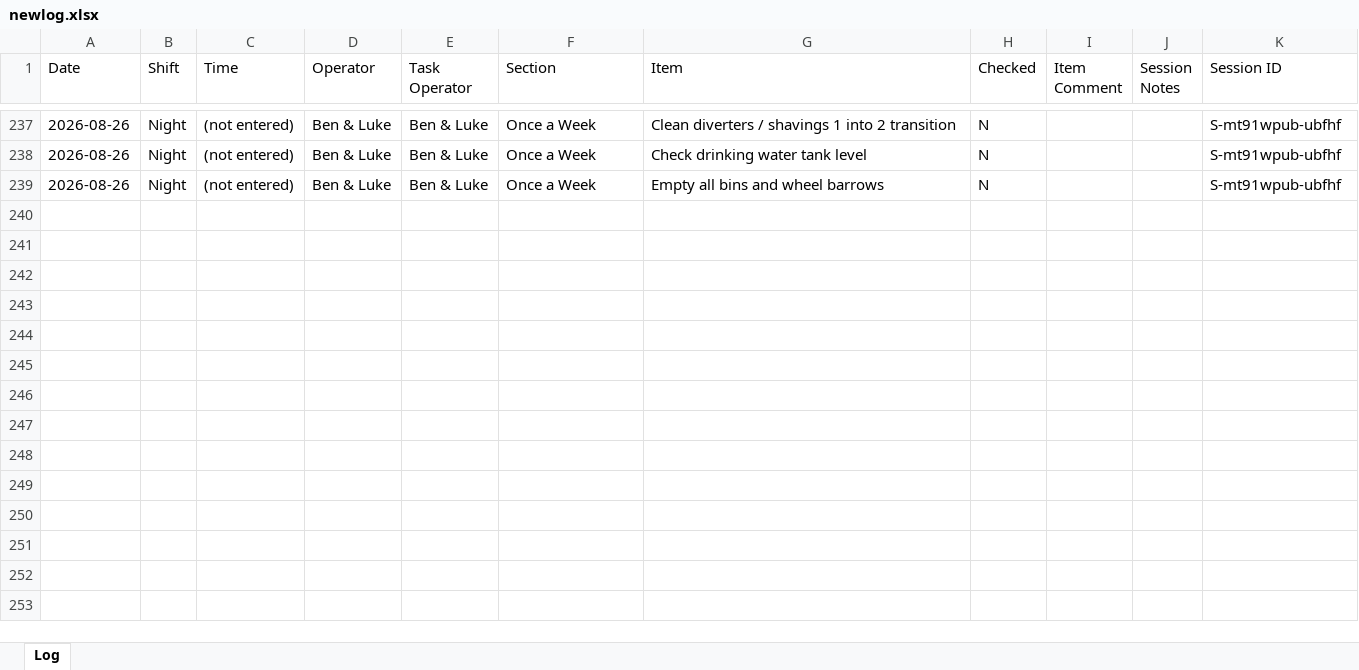
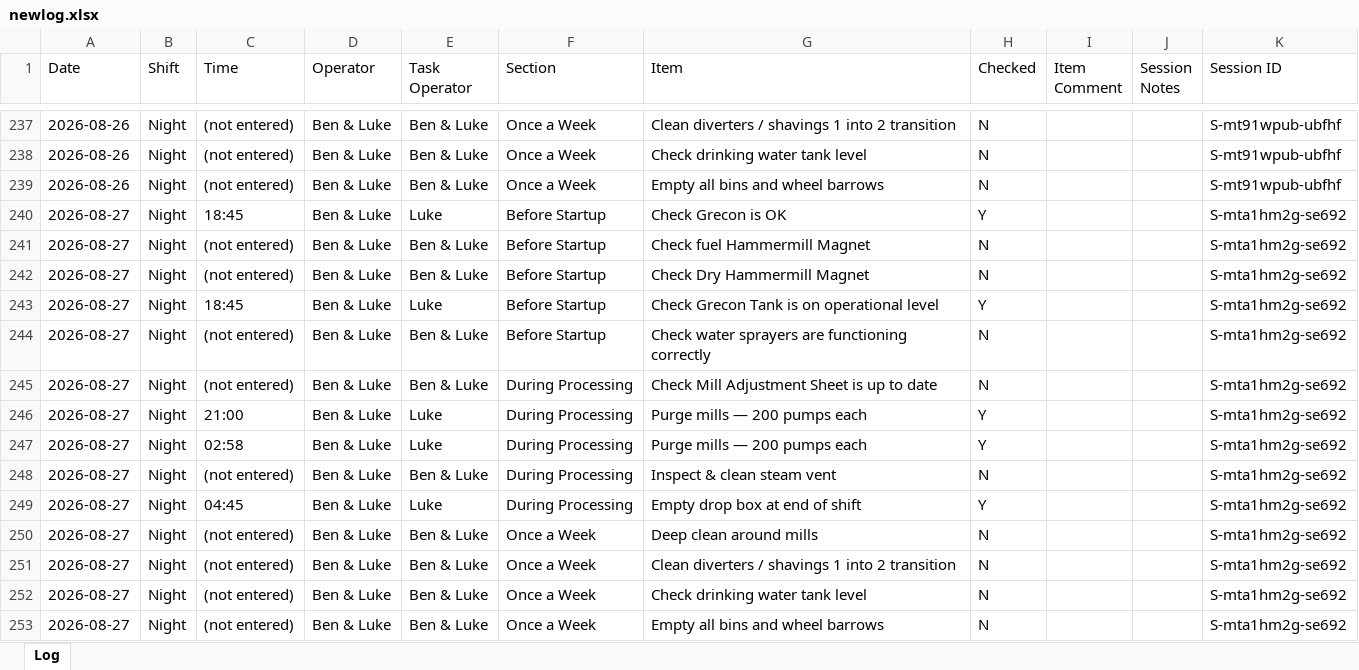
Before and after one commit to Tuan-Biomass/daily-checklist, an Excel workbook: newlog.xlsx, sheet Log, drawn as a sheet; only a part is shown, gaps mark what is left out; values as stored, in another font and other column widths than the file's, no borders; the diff names each change by its address in the sheet, - before the commit and + after, or states it on an @@ line.

Commit message:
Checklist log update 2026-08-26T18:44:27.458Z

```diff
--- a/newlog.xlsx (sheet Log)
+++ b/newlog.xlsx (sheet Log)
+row 240: 2026-08-27 | Night | 18:45 | Ben & Luke | Luke | Before Startup | Check Grecon is OK | Y |  |  | S-mta1hm2g-se692
+row 241: 2026-08-27 | Night | (not entered) | Ben & Luke | Ben & Luke | Before Startup | Check fuel Hammermill Magnet | N |  |  | S-mta1hm2g-se692
+row 242: 2026-08-27 | Night | (not entered) | Ben & Luke | Ben & Luke | Before Startup | Check Dry Hammermill Magnet | N |  |  | S-mta1hm2g-se692
+row 243: 2026-08-27 | Night | 18:45 | Ben & Luke | Luke | Before Startup | Check Grecon Tank is on operational level | Y |  |  | S-mta1hm2g-se692
+row 244: 2026-08-27 | Night | (not entered) | Ben & Luke | Ben & Luke | Before Startup | Check water sprayers are functioning correctly | N |  |  | S-mta1hm2g-se692
+row 245: 2026-08-27 | Night | (not entered) | Ben & Luke | Ben & Luke | During Processing | Check Mill Adjustment Sheet is up to date | N |  |  | S-mta1hm2g-se692
+row 246: 2026-08-27 | Night | 21:00 | Ben & Luke | Luke | During Processing | Purge mills — 200 pumps each | Y |  |  | S-mta1hm2g-se692
+row 247: 2026-08-27 | Night | 02:58 | Ben & Luke | Luke | During Processing | Purge mills — 200 pumps each | Y |  |  | S-mta1hm2g-se692
+row 248: 2026-08-27 | Night | (not entered) | Ben & Luke | Ben & Luke | During Processing | Inspect & clean steam vent | N |  |  | S-mta1hm2g-se692
+row 249: 2026-08-27 | Night | 04:45 | Ben & Luke | Luke | During Processing | Empty drop box at end of shift | Y |  |  | S-mta1hm2g-se692
+row 250: 2026-08-27 | Night | (not entered) | Ben & Luke | Ben & Luke | Once a Week | Deep clean around mills | N |  |  | S-mta1hm2g-se692
+row 251: 2026-08-27 | Night | (not entered) | Ben & Luke | Ben & Luke | Once a Week | Clean diverters / shavings 1 into 2 transition | N |  |  | S-mta1hm2g-se692
+row 252: 2026-08-27 | Night | (not entered) | Ben & Luke | Ben & Luke | Once a Week | Check drinking water tank level | N |  |  | S-mta1hm2g-se692
+row 253: 2026-08-27 | Night | (not entered) | Ben & Luke | Ben & Luke | Once a Week | Empty all bins and wheel barrows | N |  |  | S-mta1hm2g-se692
```
